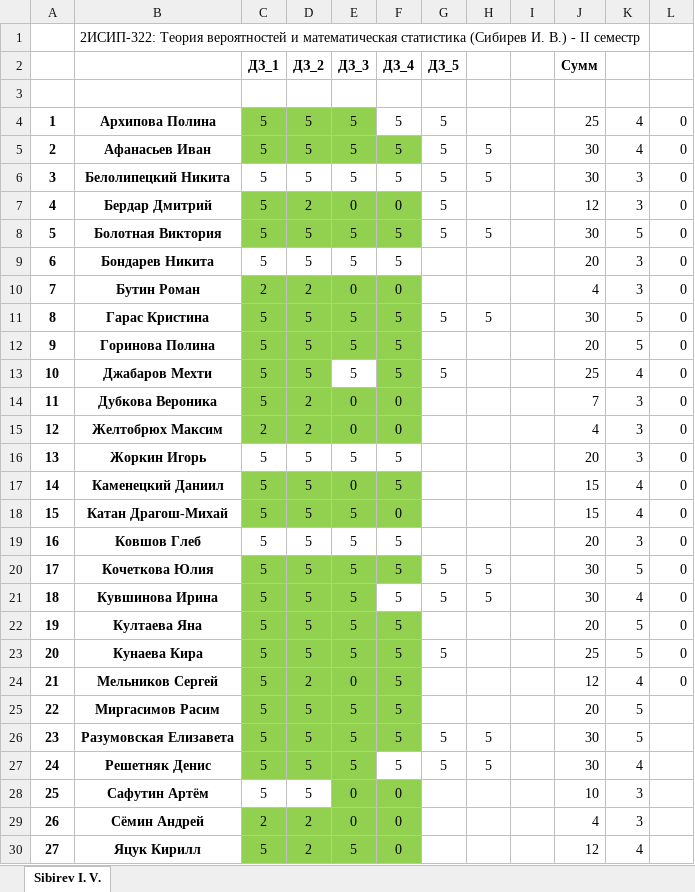
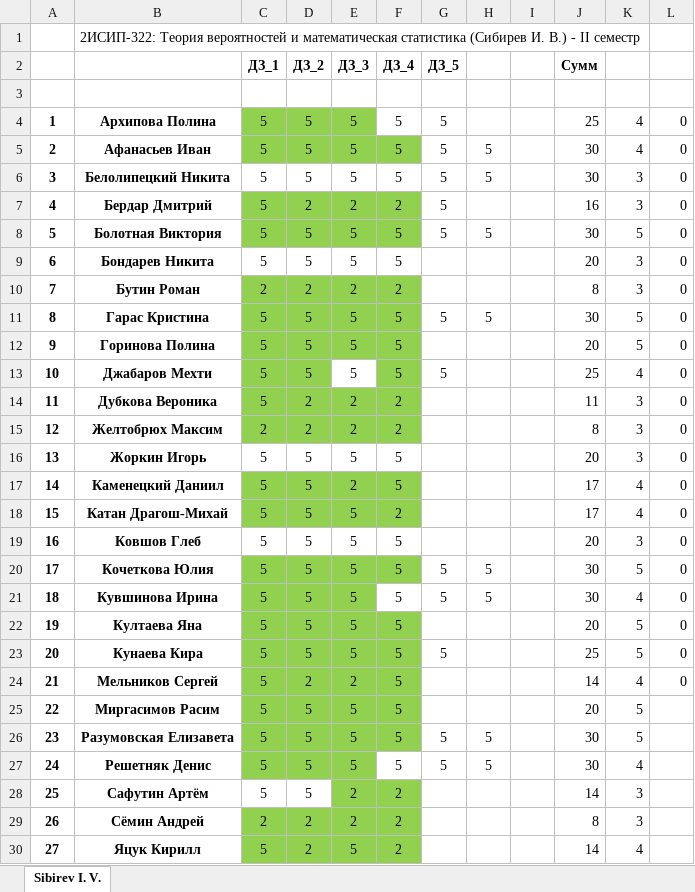
Before and after one commit to IvanSibirevV2/KipFin_Lab_2023-24_Git0, an Excel workbook: _2ИСИП-322_ТерВер.xlsx, sheet Sibirev I. V., drawn as a sheet; values as stored, in another font and other column widths than the file's, no borders; conditional formats not drawn; the diff names each change by its address in the sheet, - before the commit and + after, or states it on an @@ line.

```diff
--- a/_2ИСИП-322_ТерВер.xlsx (sheet Sibirev I. V.)
+++ b/_2ИСИП-322_ТерВер.xlsx (sheet Sibirev I. V.)
-E7 (ДЗ_3): 0
+E7 (ДЗ_3): 2
-F7 (ДЗ_4): 0
+F7 (ДЗ_4): 2
-J7 (Сумм): 12
+J7 (Сумм): 16
-E10 (ДЗ_3): 0
+E10 (ДЗ_3): 2
-F10 (ДЗ_4): 0
+F10 (ДЗ_4): 2
-J10 (Сумм): 4
+J10 (Сумм): 8
-E14:E15 (ДЗ_3): 0
+E14:E15 (ДЗ_3): 2
-F14:F15 (ДЗ_4): 0
+F14:F15 (ДЗ_4): 2
-J14 (Сумм): 7
+J14 (Сумм): 11
-J15 (Сумм): 4
+J15 (Сумм): 8
-E17 (ДЗ_3): 0
+E17 (ДЗ_3): 2
-J17:J18 (Сумм): 15
+J17:J18 (Сумм): 17
-F18 (ДЗ_4): 0
+F18 (ДЗ_4): 2
-E24 (ДЗ_3): 0
+E24 (ДЗ_3): 2
-J24 (Сумм): 12
+J24 (Сумм): 14
-E28:E29 (ДЗ_3): 0
+E28:E29 (ДЗ_3): 2
-F28:F30 (ДЗ_4): 0
+F28:F30 (ДЗ_4): 2
-J28 (Сумм): 10
+J28 (Сумм): 14
-J29 (Сумм): 4
+J29 (Сумм): 8
-J30 (Сумм): 12
+J30 (Сумм): 14
```
Also changed, not shown: _2ИСИП-122_ТерВер.xlsx, _2ИСИП-422_ТерВер.xlsx, 6 other files.
